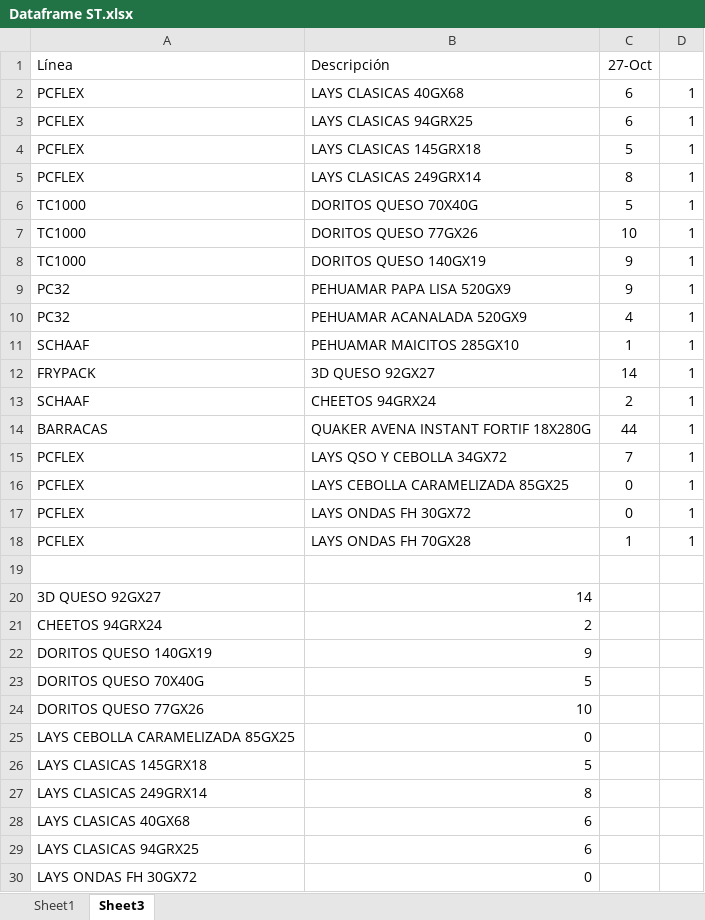
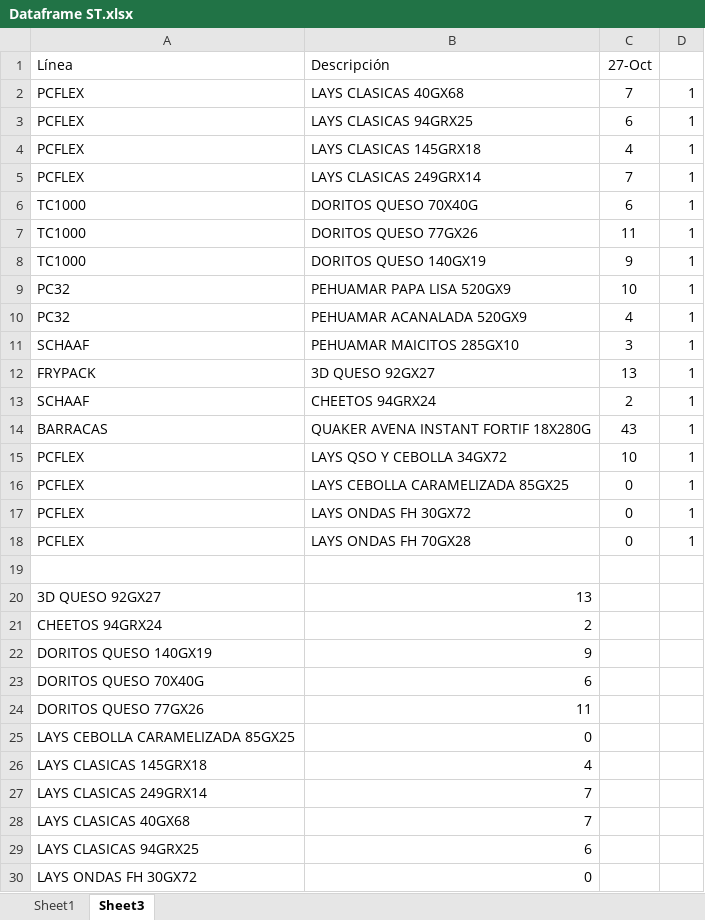
Before and after one commit to Catalinam24/presentaci-n, an Excel workbook: Dataframe ST.xlsx, sheet Sheet3, drawn as a sheet; only a part is shown; values as stored, in another font and other column widths than the file's, no borders; the diff covers the shown part only; the diff names each change by its address in the sheet, - before the commit and + after, or states it on an @@ line.

```diff
--- a/Dataframe ST.xlsx (sheet Sheet3)
+++ b/Dataframe ST.xlsx (sheet Sheet3)
-C2 (27-Oct): 6
+C2 (27-Oct): 7
-C4 (27-Oct): 5
+C4 (27-Oct): 4
-C5 (27-Oct): 8
+C5 (27-Oct): 7
-C6 (27-Oct): 5
+C6 (27-Oct): 6
-C7 (27-Oct): 10
+C7 (27-Oct): 11
-C9 (27-Oct): 9
+C9 (27-Oct): 10
-C11 (27-Oct): 1
+C11 (27-Oct): 3
-C12 (27-Oct): 14
+C12 (27-Oct): 13
-C14 (27-Oct): 44
+C14 (27-Oct): 43
-C15 (27-Oct): 7
+C15 (27-Oct): 10
-C18 (27-Oct): 1
+C18 (27-Oct): 0
-B20 (Descripción): 14
+B20 (Descripción): 13
-B23 (Descripción): 5
+B23 (Descripción): 6
-B24 (Descripción): 10
+B24 (Descripción): 11
-B26 (Descripción): 5
+B26 (Descripción): 4
-B27 (Descripción): 8
+B27 (Descripción): 7
-B28 (Descripción): 6
+B28 (Descripción): 7
```
Also changed, not shown: 5 edited cells elsewhere in this sheet, sheet Sheet1, Dataframe Fam.xlsx.
